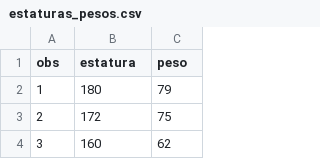
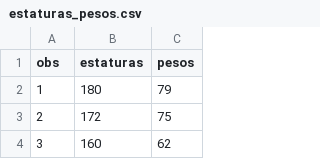
Before and after one commit to rpizarrog/innovacion-empresarial, a CSV file: datos/estaturas_pesos.csv, drawn as a sheet; only a part is shown.

Commit message:
Add files via upload

```diff
--- a/datos/estaturas_pesos.csv
+++ b/datos/estaturas_pesos.csv
@@ -1,2 +1,2 @@
-obs,estatura,peso
+obs,estaturas,pesos
 1,180,79
```
